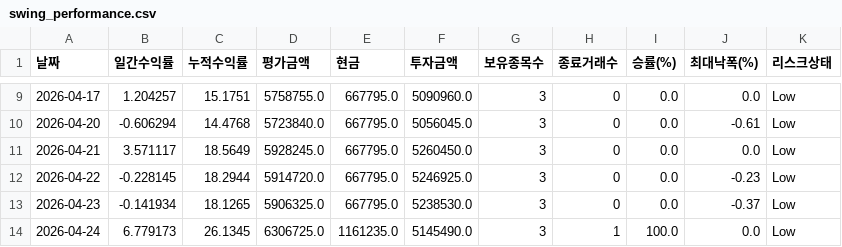
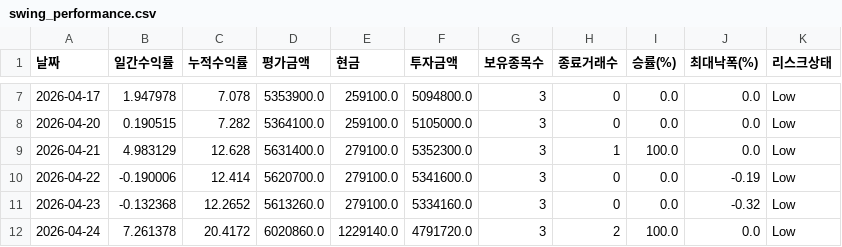
Before and after one commit to songyk544-ctrl/quant-bot, a CSV file: data/swing_performance.csv, drawn as a sheet; only a part is shown, gaps mark what is left out; the diff covers the shown part only.

```diff
--- a/data/swing_performance.csv
+++ b/data/swing_performance.csv
@@ -9,6 +7,6 @@
-2026-04-17,1.204257,15.1751,5758755.0,667795.0,5090960.0,3,0,0.0,0.0,Low
-2026-04-20,-0.606294,14.4768,5723840.0,667795.0,5056045.0,3,0,0.0,-0.61,Low
-2026-04-21,3.571117,18.5649,5928245.0,667795.0,5260450.0,3,0,0.0,0.0,Low
-2026-04-22,-0.228145,18.2944,5914720.0,667795.0,5246925.0,3,0,0.0,-0.23,Low
-2026-04-23,-0.141934,18.1265,5906325.0,667795.0,5238530.0,3,0,0.0,-0.37,Low
-2026-04-24,6.779173,26.1345,6306725.0,1161235.0,5145490.0,3,1,100.0,0.0,Low
+2026-04-17,1.947978,7.078,5353900.0,259100.0,5094800.0,3,0,0.0,0.0,Low
+2026-04-20,0.190515,7.282,5364100.0,259100.0,5105000.0,3,0,0.0,0.0,Low
+2026-04-21,4.983129,12.628,5631400.0,279100.0,5352300.0,3,1,100.0,0.0,Low
+2026-04-22,-0.190006,12.414,5620700.0,279100.0,5341600.0,3,0,0.0,-0.19,Low
+2026-04-23,-0.132368,12.2652,5613260.0,279100.0,5334160.0,3,0,0.0,-0.32,Low
+2026-04-24,7.261378,20.4172,6020860.0,1229140.0,4791720.0,3,2,100.0,0.0,Low
```
Also changed, not shown: 1 added row, 2 removed rows and 93 edited cells elsewhere in this file, data/daily_candidates.csv, data/data.csv, 9 other files.
